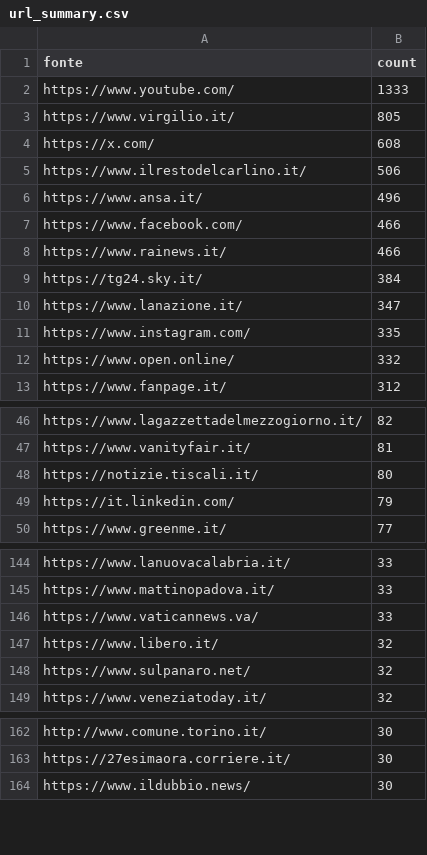
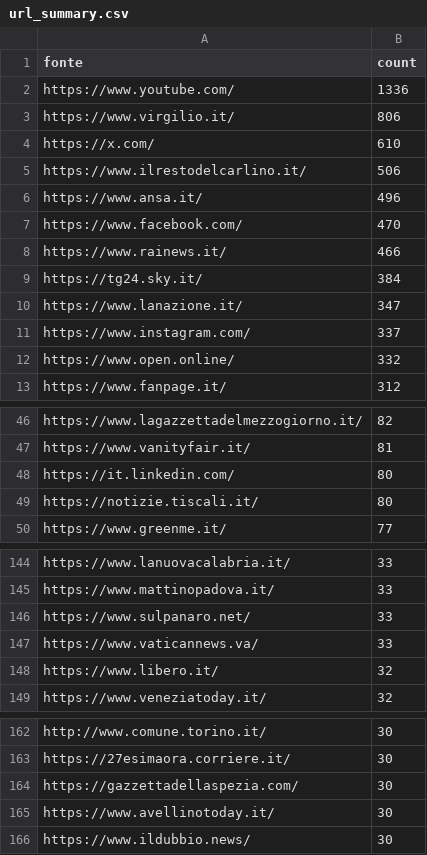
Before and after one commit to ondata/parole_che_uccidono, a CSV file: data/url_summary.csv, drawn as a sheet; only a part is shown, gaps mark what is left out; the diff covers the shown part only.

```diff
--- a/data/url_summary.csv
+++ b/data/url_summary.csv
@@ -1,8 +1,8 @@
 fonte,count
-https://www.youtube.com/,1333
-https://www.virgilio.it/,805
-https://x.com/,608
+https://www.youtube.com/,1336
+https://www.virgilio.it/,806
+https://x.com/,610
 https://www.ilrestodelcarlino.it/,506
 https://www.ansa.it/,496
-https://www.facebook.com/,466
+https://www.facebook.com/,470
 https://www.rainews.it/,466
@@ -10,3 +10,3 @@ https://tg24.sky.it/,384
 https://www.lanazione.it/,347
-https://www.instagram.com/,335
+https://www.instagram.com/,337
 https://www.open.online/,332
@@ -47,4 +47,4 @@ https://www.lagazzettadelmezzogiorno.it/,82
 https://www.vanityfair.it/,81
+https://it.linkedin.com/,80
 https://notizie.tiscali.it/,80
-https://it.linkedin.com/,79
 https://www.greenme.it/,77
@@ -145,5 +145,5 @@ https://www.lanuovacalabria.it/,33
 https://www.mattinopadova.it/,33
+https://www.sulpanaro.net/,33
 https://www.vaticannews.va/,33
 https://www.libero.it/,32
-https://www.sulpanaro.net/,32
 https://www.veneziatoday.it/,32
@@ -163,2 +163,4 @@ http://www.comune.torino.it/,30
 https://27esimaora.corriere.it/,30
+https://gazzettadellaspezia.com/,30
+https://www.avellinotoday.it/,30
 https://www.ildubbio.news/,30
```
Also changed, not shown: 31 added rows, 22 removed rows and 3 edited cells elsewhere in this file, 1 other file.
